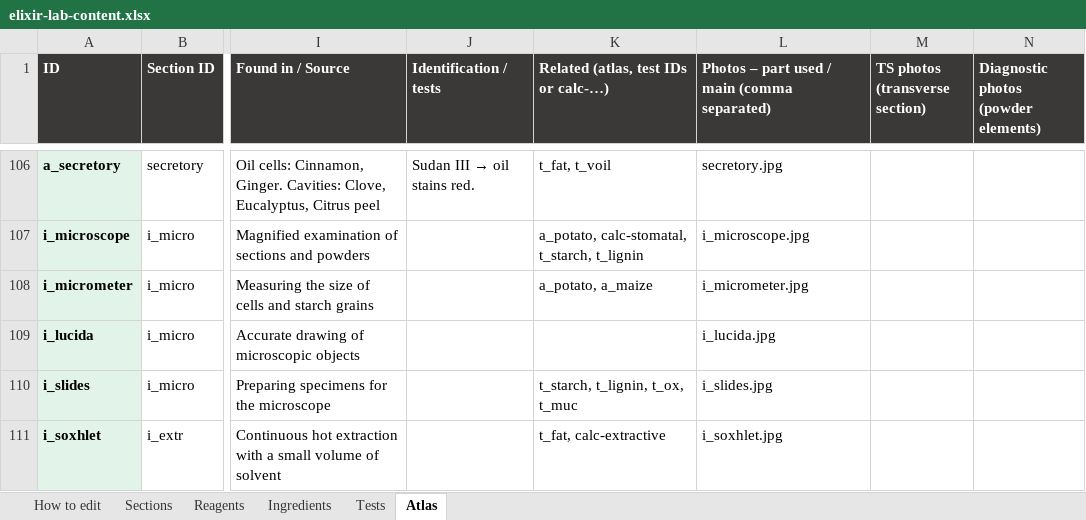
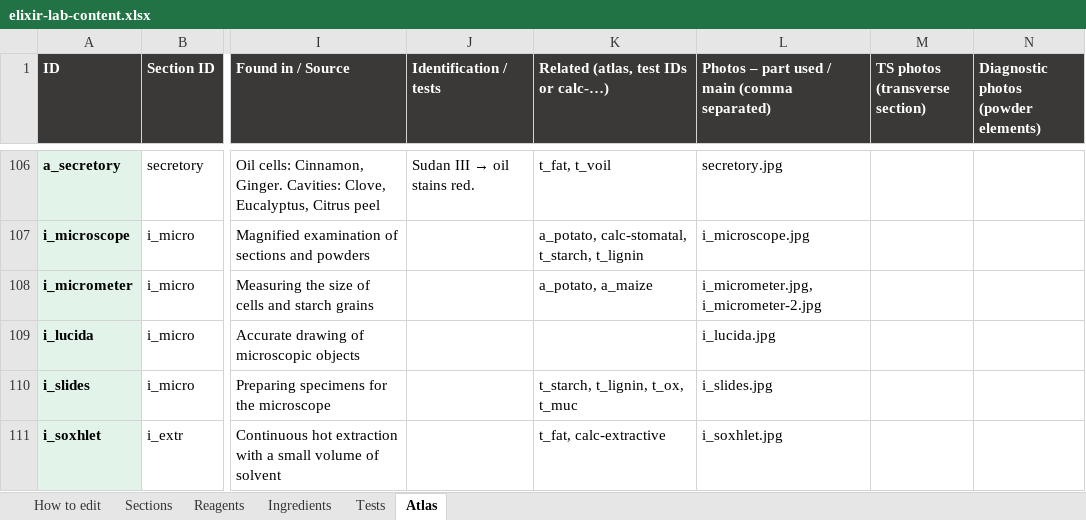
Before and after one commit to Dr-M-Sallam/elixir-lab, an Excel workbook: elixir-lab-content.xlsx, sheet Atlas, drawn as a sheet; only a part is shown, gaps mark what is left out; values as stored, in another font and other column widths than the file's, no borders; the diff names each change by its address in the sheet, - before the commit and + after, or states it on an @@ line.

```diff
--- a/elixir-lab-content.xlsx (sheet Atlas)
+++ b/elixir-lab-content.xlsx (sheet Atlas)
-L108: i_micrometer.jpg
+L108: i_micrometer.jpg, i_micrometer-2.jpg
```
Also changed, not shown: 4 other files.
